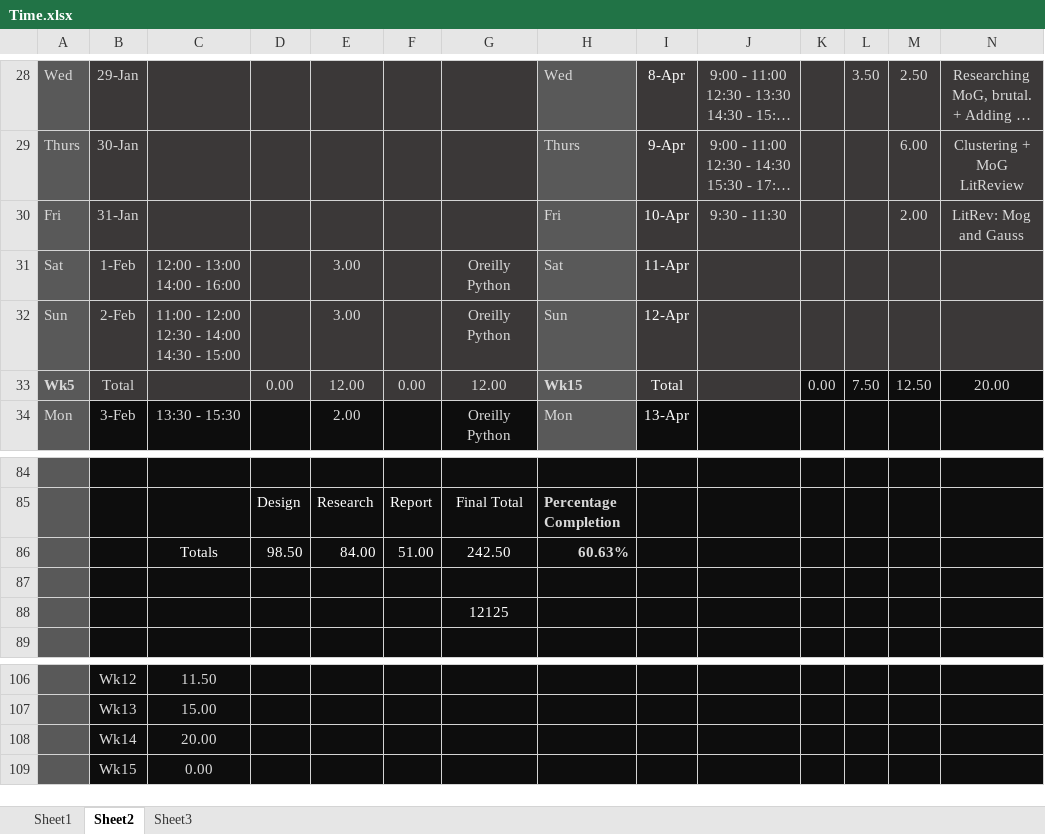
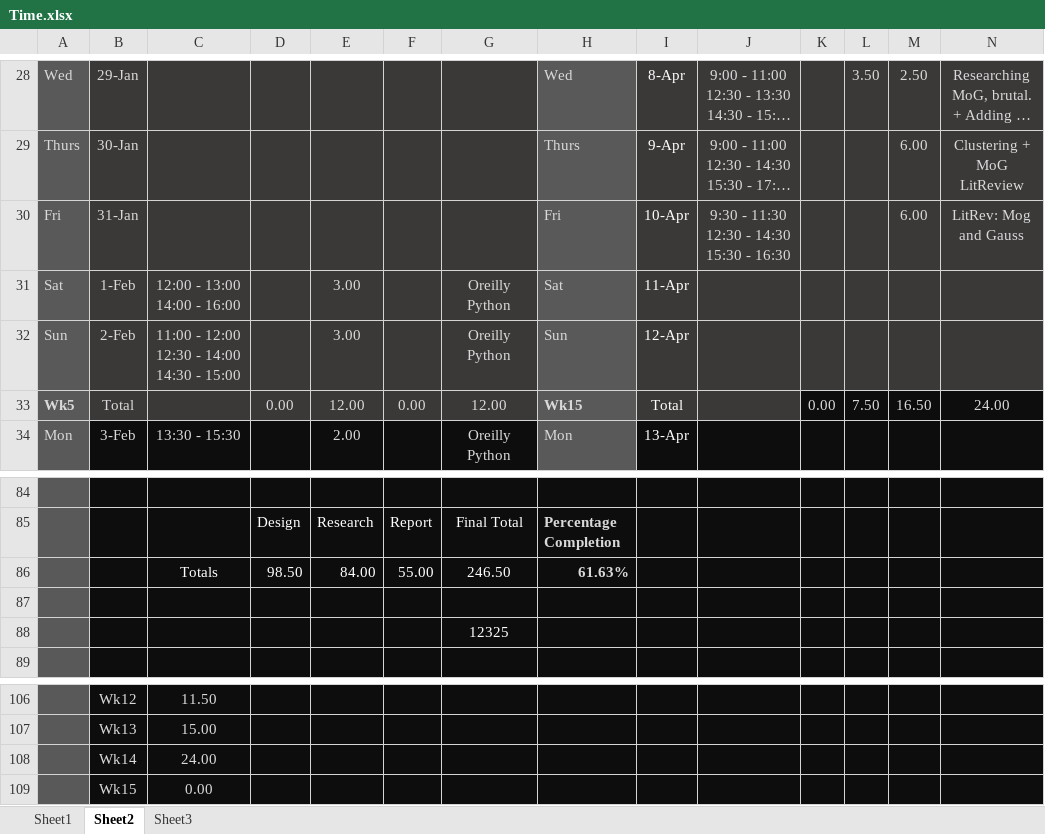
Before and after one commit to xolopx/thesisWindows, an Excel workbook: Time.xlsx, sheet Sheet2, drawn as a sheet; only a part is shown, gaps mark what is left out; long unchanged cells end in …; values as stored, in another font and other column widths than the file's, no borders; charts and pictures and conditional formats not drawn; the diff names each change by its address in the sheet, - before the commit and + after, or states it on an @@ line.

```diff
--- a/Time.xlsx (sheet Sheet2)
+++ b/Time.xlsx (sheet Sheet2)
-J30: 9:30 - 11:30
+J30: 9:30 - 11:30 12:30 - 14:30 15:30 - 16:30
-M30: 2.00
+M30: 6.00
-M33: 12.50
+M33: 16.50
-N33: 20.00
+N33: 24.00
-F86: 51.00
+F86: 55.00
-G86: 242.50
+G86: 246.50
-H86: 60.63%
+H86: 61.63%
-G88: 12125
+G88: 12325
-C108: 20.00
+C108: 24.00
```
Also changed, not shown: charts or pictures, 7 other files.
